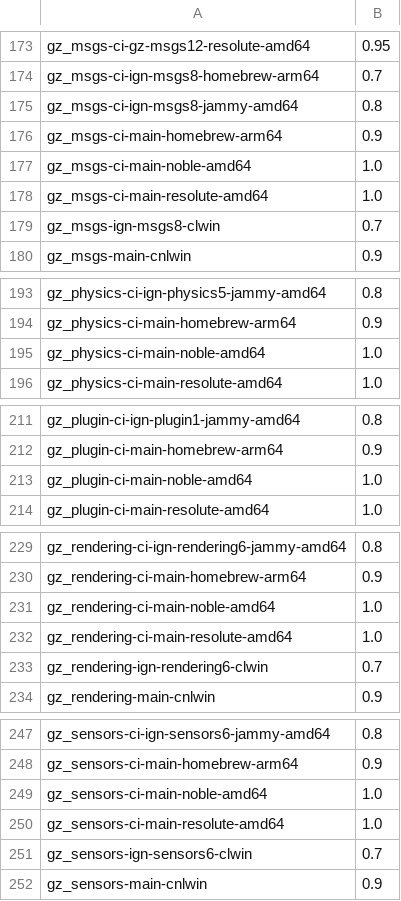
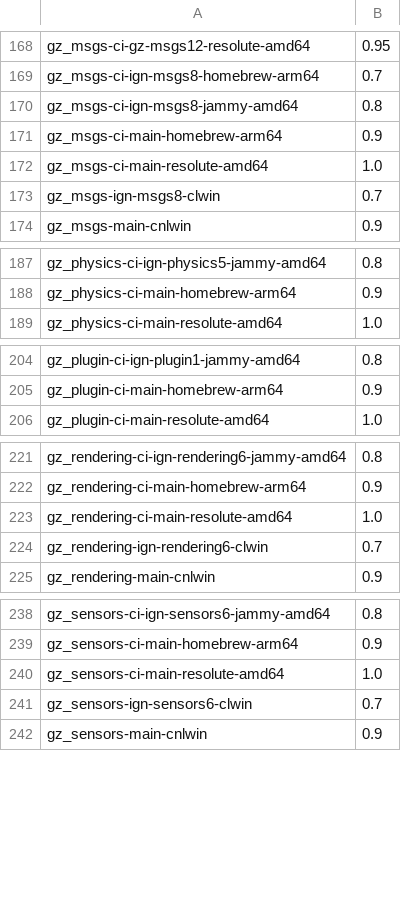
Before and after one commit to osrf/buildfarm-tools, a CSV file: database/scripts/lib/job_priorities.csv, drawn as a sheet; only a part is shown, gaps mark what is left out; the diff covers the shown part only.

```diff
--- a/database/scripts/lib/job_priorities.csv
+++ b/database/scripts/lib/job_priorities.csv
@@ -176,3 +171,2 @@ gz_msgs-ci-ign-msgs8-jammy-amd64,0.8
 gz_msgs-ci-main-homebrew-arm64,0.9
-gz_msgs-ci-main-noble-amd64,1.0
 gz_msgs-ci-main-resolute-amd64,1.0
@@ -194,3 +188,2 @@ gz_physics-ci-ign-physics5-jammy-amd64,0.8
 gz_physics-ci-main-homebrew-arm64,0.9
-gz_physics-ci-main-noble-amd64,1.0
 gz_physics-ci-main-resolute-amd64,1.0
@@ -212,3 +205,2 @@ gz_plugin-ci-ign-plugin1-jammy-amd64,0.8
 gz_plugin-ci-main-homebrew-arm64,0.9
-gz_plugin-ci-main-noble-amd64,1.0
 gz_plugin-ci-main-resolute-amd64,1.0
@@ -230,3 +222,2 @@ gz_rendering-ci-ign-rendering6-jammy-amd64,0.8
 gz_rendering-ci-main-homebrew-arm64,0.9
-gz_rendering-ci-main-noble-amd64,1.0
 gz_rendering-ci-main-resolute-amd64,1.0
@@ -248,3 +239,2 @@ gz_sensors-ci-ign-sensors6-jammy-amd64,0.8
 gz_sensors-ci-main-homebrew-arm64,0.9
-gz_sensors-ci-main-noble-amd64,1.0
 gz_sensors-ci-main-resolute-amd64,1.0
```
Also changed, not shown: 10 removed rows elsewhere in this file, 3 other files.
